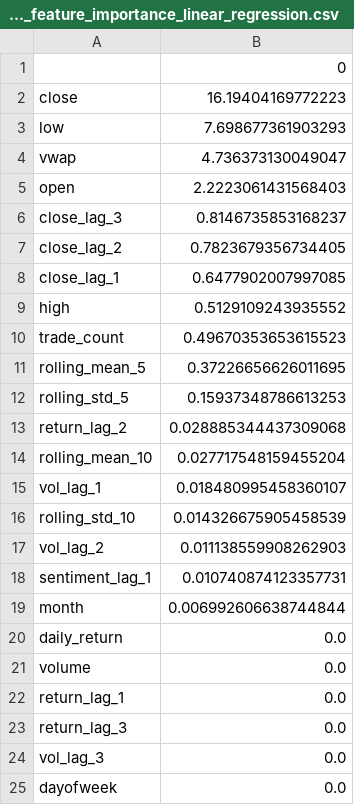
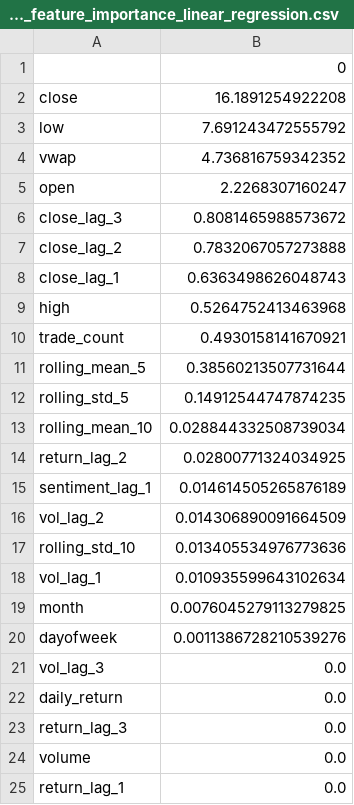
Before and after one commit to StevenBate/alpacaCS6600, a CSV file: outputs/shap_feature_importance_linear_regression.csv, drawn as a sheet.

```diff
--- a/outputs/shap_feature_importance_linear_regression.csv
+++ b/outputs/shap_feature_importance_linear_regression.csv
@@ -1,25 +1,25 @@
 ,0
-close,16.19404169772223
-low,7.698677361903293
-vwap,4.736373130049047
-open,2.2223061431568403
-close_lag_3,0.8146735853168237
-close_lag_2,0.7823679356734405
-close_lag_1,0.6477902007997085
-high,0.5129109243935552
-trade_count,0.49670353653615523
-rolling_mean_5,0.37226656626011695
-rolling_std_5,0.15937348786613253
-return_lag_2,0.028885344437309068
-rolling_mean_10,0.027717548159455204
-vol_lag_1,0.018480995458360107
-rolling_std_10,0.014326675905458539
-vol_lag_2,0.011138559908262903
-sentiment_lag_1,0.010740874123357731
-month,0.006992606638744844
+close,16.1891254922208
+low,7.691243472555792
+vwap,4.736816759342352
+open,2.2268307160247
+close_lag_3,0.8081465988573672
+close_lag_2,0.7832067057273888
+close_lag_1,0.6363498626048743
+high,0.5264752413463968
+trade_count,0.4930158141670921
+rolling_mean_5,0.38560213507731644
+rolling_std_5,0.14912544747874235
+rolling_mean_10,0.028844332508739034
+return_lag_2,0.02800771324034925
+sentiment_lag_1,0.014614505265876189
+vol_lag_2,0.014306890091664509
+rolling_std_10,0.013405534976773636
+vol_lag_1,0.010935599643102634
+month,0.0076045279113279825
+dayofweek,0.0011386728210539276
+vol_lag_3,0.0
 daily_return,0.0
+return_lag_3,0.0
 volume,0.0
 return_lag_1,0.0
-return_lag_3,0.0
-vol_lag_3,0.0
-dayofweek,0.0
```
Also changed, not shown: outputs/final_evaluation_results.csv, outputs/model_results.csv, 29 other files.
